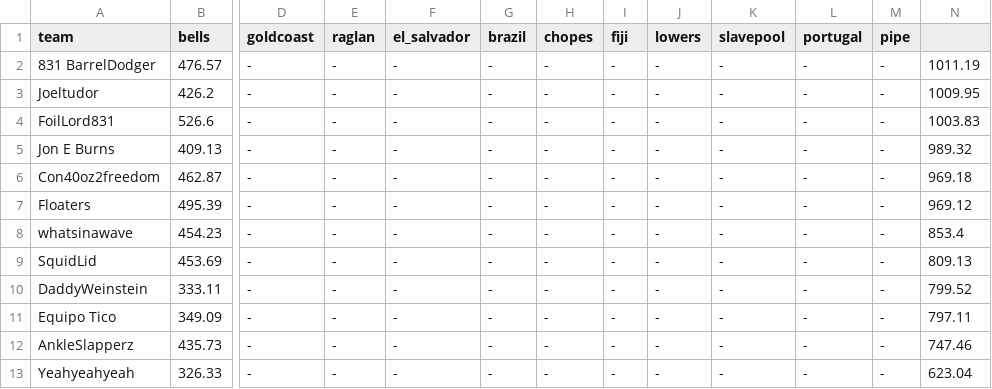
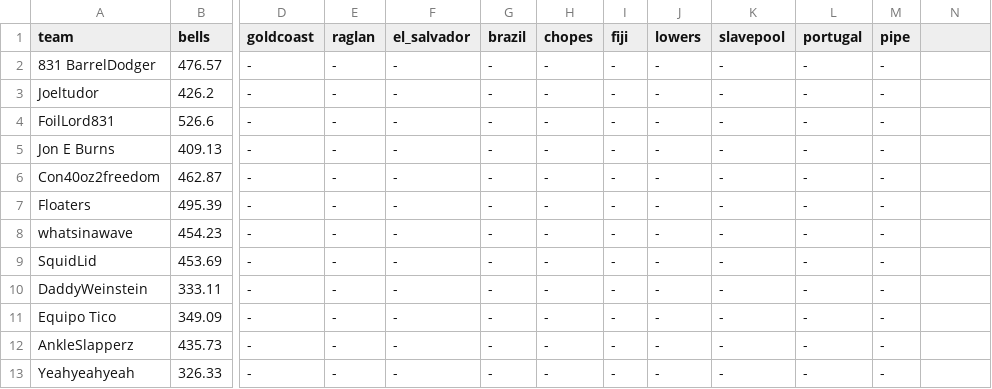
Before and after one commit to parkerwood10/Metakookverse, a CSV file: scores.csv, drawn as a sheet; only a part is shown, gaps mark what is left out; the diff names each change by its address in the sheet, - before the commit and + after, or states it on an @@ line.

Commit message:
Update scores.csv

```diff
--- a/scores.csv
+++ b/scores.csv
-N2: 1011.19
+N2: (empty)
-N3: 1009.95
+N3: (empty)
-N4: 1003.83
+N4: (empty)
-N5: 989.32
+N5: (empty)
-N6: 969.18
+N6: (empty)
-N7: 969.12
+N7: (empty)
-N8: 853.4
+N8: (empty)
-N9: 809.13
+N9: (empty)
-N10: 799.52
+N10: (empty)
-N11: 797.11
+N11: (empty)
-N12: 747.46
+N12: (empty)
-N13: 623.04
+N13: (empty)
```
